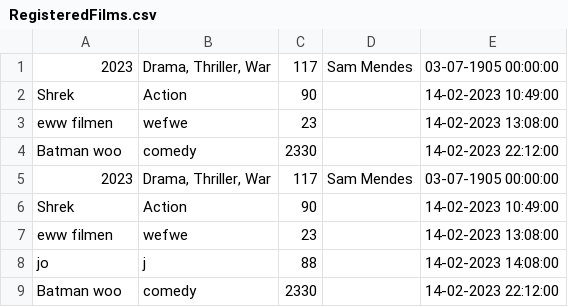
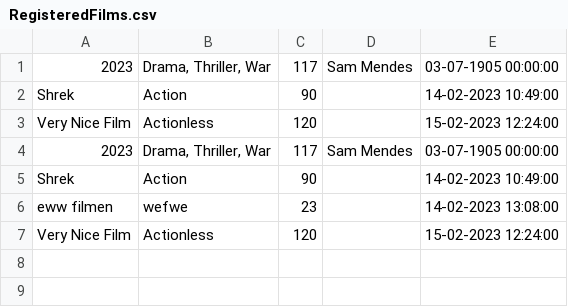
Before and after one commit to jonwangholm/Team6-2.Semester, a CSV file: TheMovies/TheMovies/Files/RegisteredFilms.csv, drawn as a sheet; removed rows and columns are numbered as before the commit, all else as after; the diff names each change by its address in the sheet, - before the commit and + after, or states it on an @@ line.

```diff
--- a/TheMovies/TheMovies/Files/RegisteredFilms.csv
+++ b/TheMovies/TheMovies/Files/RegisteredFilms.csv
-row 3: eww filmen | wefwe | 23 |  | 14-02-2023 13:08:00
-row 4: Batman woo | comedy | 2330 |  | 14-02-2023 22:12:00
+row 3: Very Nice Film | Actionless | 120 |  | 15-02-2023 12:24:00
-row 8: jo | j | 88 |  | 14-02-2023 14:08:00
-row 9: Batman woo | comedy | 2330 |  | 14-02-2023 22:12:00
+row 7: Very Nice Film | Actionless | 120 |  | 15-02-2023 12:24:00
```
Also changed, not shown: 1 other file.
